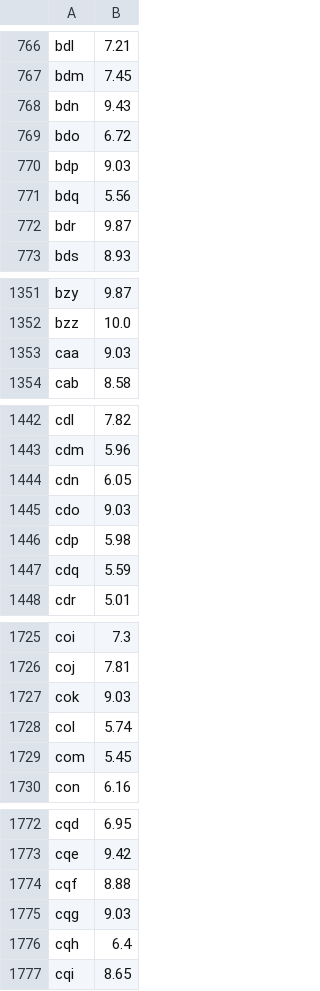
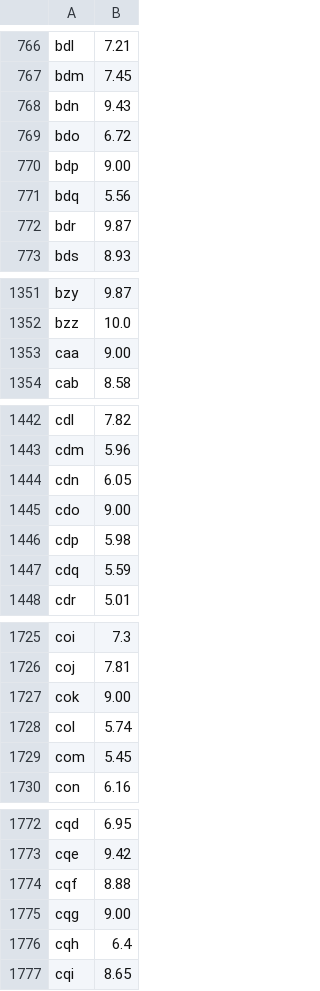
Before and after one commit to leelakrishnachowdary07/NITCbase-Project, a CSV file: DBMS/NITCbase/Files/Input_Files/s11students.csv, drawn as a sheet; only a part is shown, gaps mark what is left out; the diff covers the shown part only.

```diff
--- a/DBMS/NITCbase/Files/Input_Files/s11students.csv
+++ b/DBMS/NITCbase/Files/Input_Files/s11students.csv
@@ -769,3 +769,3 @@ bdn,9.43
 bdo,6.72
-bdp,9.03
+bdp,9.00
 bdq,5.56
@@ -1352,3 +1352,3 @@ bzy,9.87
 bzz,10.0
-caa,9.03
+caa,9.00
 cab,8.58
@@ -1444,3 +1444,3 @@ cdm,5.96
 cdn,6.05
-cdo,9.03
+cdo,9.00
 cdp,5.98
@@ -1726,3 +1726,3 @@ coi,7.3
 coj,7.81
-cok,9.03
+cok,9.00
 col,5.74
@@ -1774,3 +1774,3 @@ cqe,9.42
 cqf,8.88
-cqg,9.03
+cqg,9.00
 cqh,6.4
```
Also changed, not shown: 68 edited cells elsewhere in this file, 7 other files.
